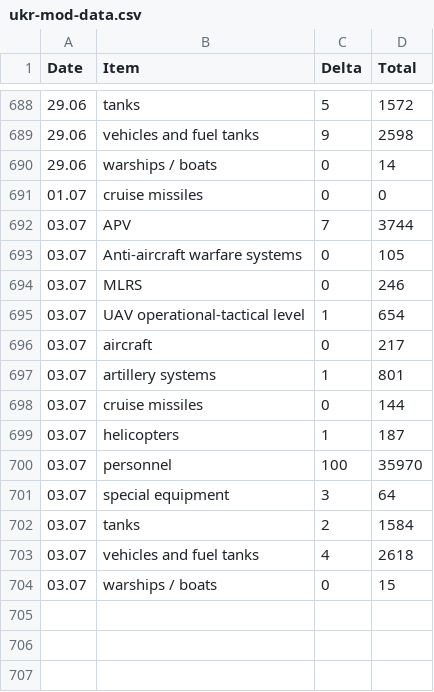
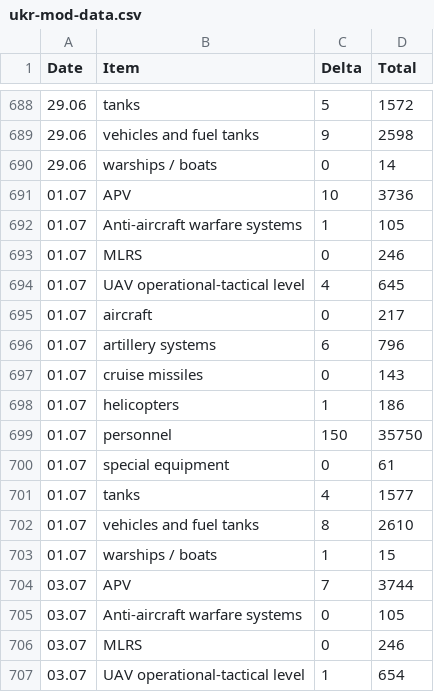
Before and after one commit to JJ/raku-ukr-mod-data, a CSV file: resources/ukr-mod-data.csv, drawn as a sheet; only a part is shown, gaps mark what is left out; the shorter side is filled out with more unchanged rows; the diff covers the shown part only.

```diff
--- a/resources/ukr-mod-data.csv
+++ b/resources/ukr-mod-data.csv
@@ -690,3 +690,15 @@ Date, Item, Delta, Total
 29.06, warships / boats, 0, 14
-01.07, cruise missiles, 0, 0
+01.07, APV, 10, 3736
+01.07, Anti-aircraft warfare systems, 1, 105
+01.07, MLRS, 0, 246
+01.07, UAV operational-tactical level, 4, 645
+01.07, aircraft, 0, 217
+01.07, artillery systems, 6, 796
+01.07, cruise missiles, 0, 143
+01.07, helicopters, 1, 186
+01.07, personnel, 150, 35750
+01.07, special equipment, 0, 61
+01.07, tanks, 4, 1577
+01.07, vehicles and fuel tanks, 8, 2610
+01.07, warships / boats, 1, 15
 03.07, APV, 7, 3744
```
Also changed, not shown: 13 added rows elsewhere in this file.
